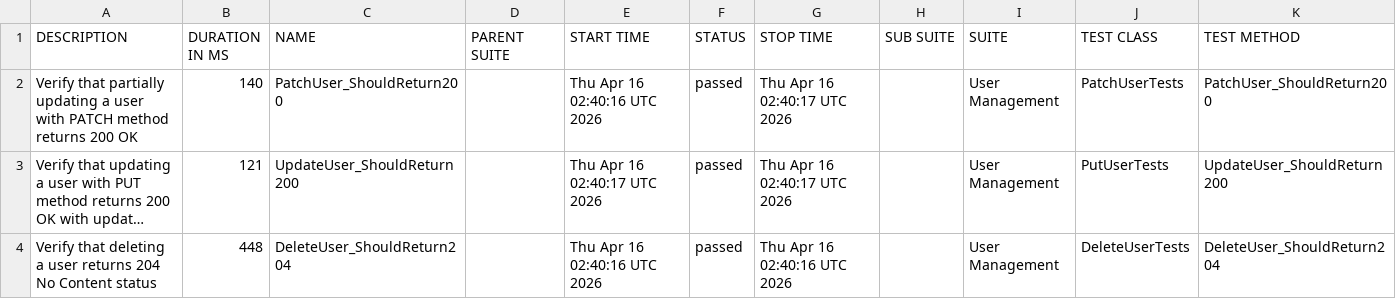
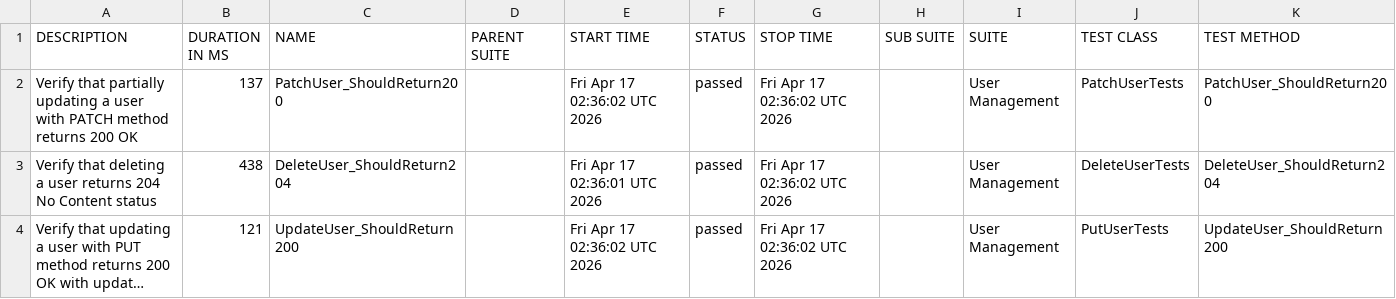
Before and after one commit to ITTVaidantGarg/Reqres-Api-GithubAction, a CSV file: regression/data/suites.csv, drawn as a sheet; long unchanged cells end in …; removed rows and columns are numbered as before the commit, all else as after; the diff names each change by its address in the sheet, - before the commit and + after, or states it on an @@ line.

```diff
--- a/regression/data/suites.csv
+++ b/regression/data/suites.csv
-B2 (DURATION IN MS): 140
+B2 (DURATION IN MS): 137
-E2 (START TIME): Thu Apr 16 02:40:16 UTC 2026
+E2 (START TIME): Fri Apr 17 02:36:02 UTC 2026
-G2 (STOP TIME): Thu Apr 16 02:40:17 UTC 2026
+G2 (STOP TIME): Fri Apr 17 02:36:02 UTC 2026
+row 3: Verify that deleting a user returns 204 No Content status | 438 | DeleteUser_ShouldReturn204 |  | Fri Apr 17 02:36:01 UTC 2026 | passed | Fri Apr 17 02:36:02 UTC 2026 |  | User Management | DeleteUserTests | DeleteUser_ShouldReturn204
-E4 (START TIME): Thu Apr 16 02:40:17 UTC 2026
+E4 (START TIME): Fri Apr 17 02:36:02 UTC 2026
-G4 (STOP TIME): Thu Apr 16 02:40:17 UTC 2026
+G4 (STOP TIME): Fri Apr 17 02:36:02 UTC 2026
-row 4: Verify that deleting a user returns 204 No Content status | 448 | DeleteUser_ShouldReturn204 |  | Thu Apr 16 02:40:16 UTC 2026 | passed | Thu Apr 16 02:40:16 UTC 2026 |  | User Management | DeleteUserTests | DeleteUser_ShouldReturn204
```
Also changed, not shown: 25 other files.
